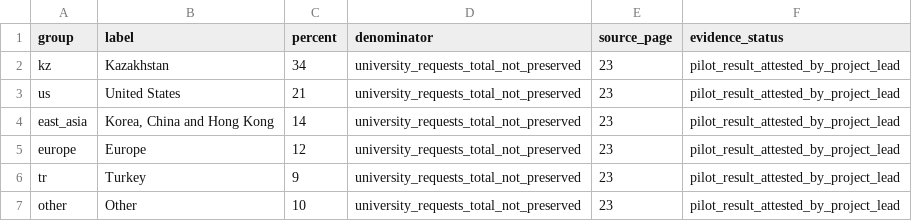
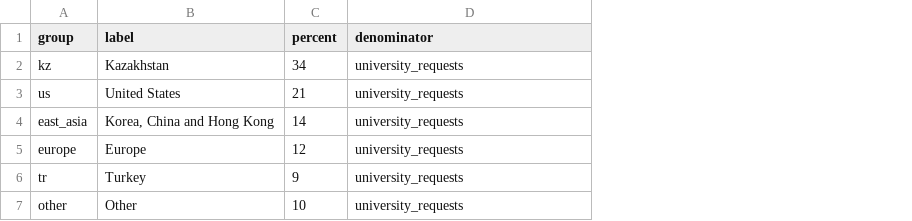
Before and after one commit to pip00sya/campuslense-showcase, a CSV file: docs/pilot/data/country-distribution.csv, drawn as a sheet; the diff names each change by its address in the sheet, - before the commit and + after, or states it on an @@ line.

```diff
--- a/docs/pilot/data/country-distribution.csv
+++ b/docs/pilot/data/country-distribution.csv
-column E (source_page), rows 2-7: all 23
-column F (evidence_status), rows 2-7: all pilot_result_attested_by_project_lead
-D2:D7 (denominator): university_requests_total_not_preserved
+D2:D7 (denominator): university_requests
```
Also changed, not shown: docs/pilot/data/daily.csv, docs/pilot/data/feature-ratings.csv, 23 other files.
